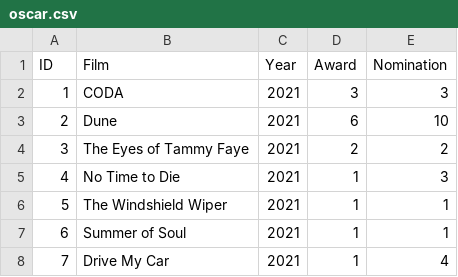
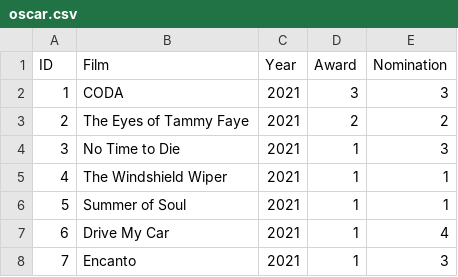
Before and after one commit to 0402anhhuy/OscarMovies, a CSV file: Data/oscar.csv, drawn as a sheet; only a part is shown; the shorter side is filled out with more unchanged rows; removed rows and columns are numbered as before the commit, all else as after; the diff names each change by its address in the sheet, - before the commit and + after, or states it on an @@ line.

```diff
--- a/Data/oscar.csv
+++ b/Data/oscar.csv
-row 3: 2 | Dune | 2021 | 6 | 10
@@ column A (ID) renumbered from row 3 down @@
```
Also changed, not shown: 1 other file.
